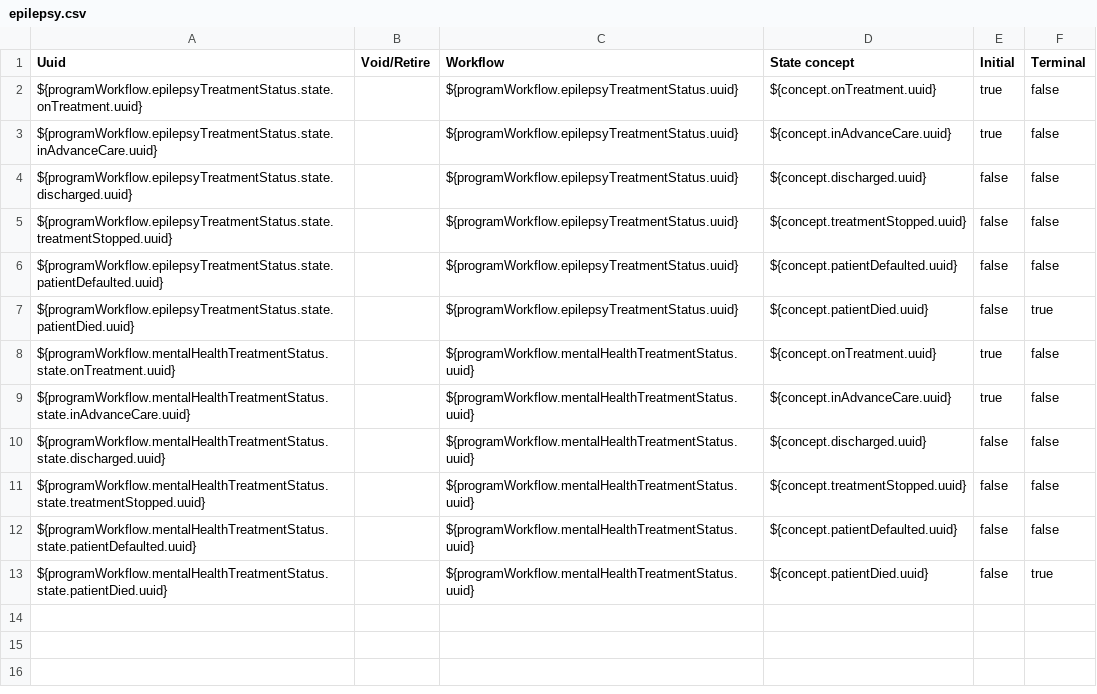
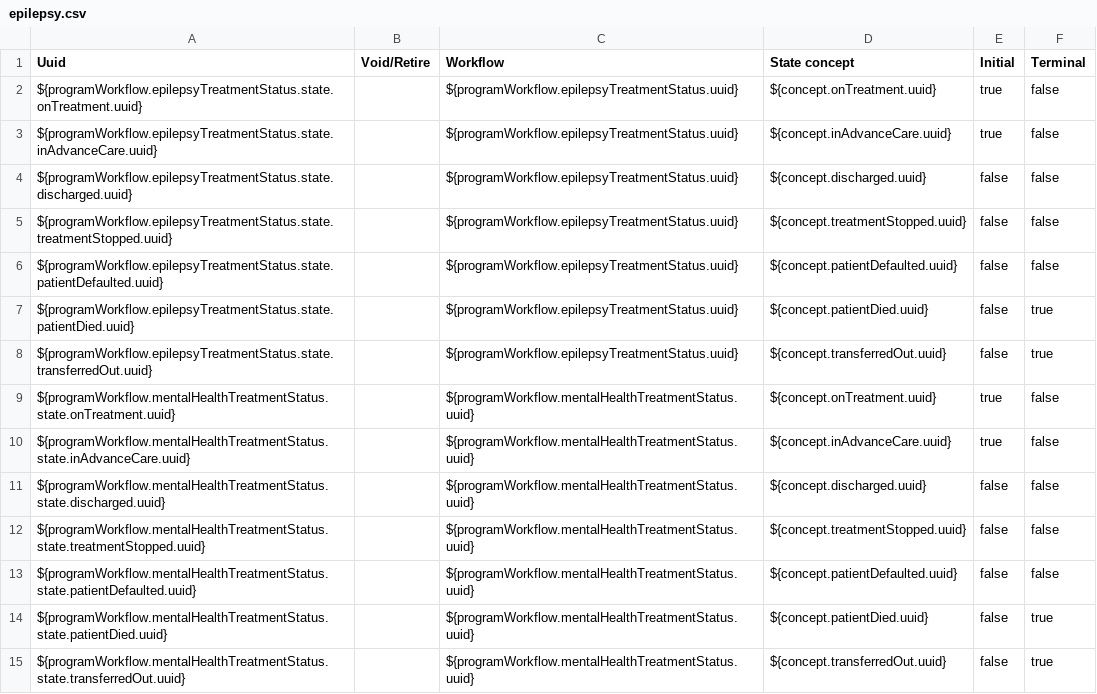
Before and after one commit to PIH/openmrs-module-pihmalawi, a CSV file: configuration/configuration/programworkflowstates/epilepsy.csv, drawn as a sheet; the diff names each change by its address in the sheet, - before the commit and + after, or states it on an @@ line.

Commit message:
MLW-1595: add MH Transferred out workflow state

```diff
--- a/configuration/configuration/programworkflowstates/epilepsy.csv
+++ b/configuration/configuration/programworkflowstates/epilepsy.csv
+row 8: ${programWorkflow.epilepsyTreatmentStatus.state.transferredOut.uuid} |  | ${programWorkflow.epilepsyTreatmentStatus.uuid} | ${concept.transferredOut.uuid} | false | true
+row 15: ${programWorkflow.mentalHealthTreatmentStatus.state.transferredOut.uuid} |  | ${programWorkflow.mentalHealthTreatmentStatus.uuid} | ${concept.transferredOut.uuid} | false | true
```
Also changed, not shown: 3 other files.
